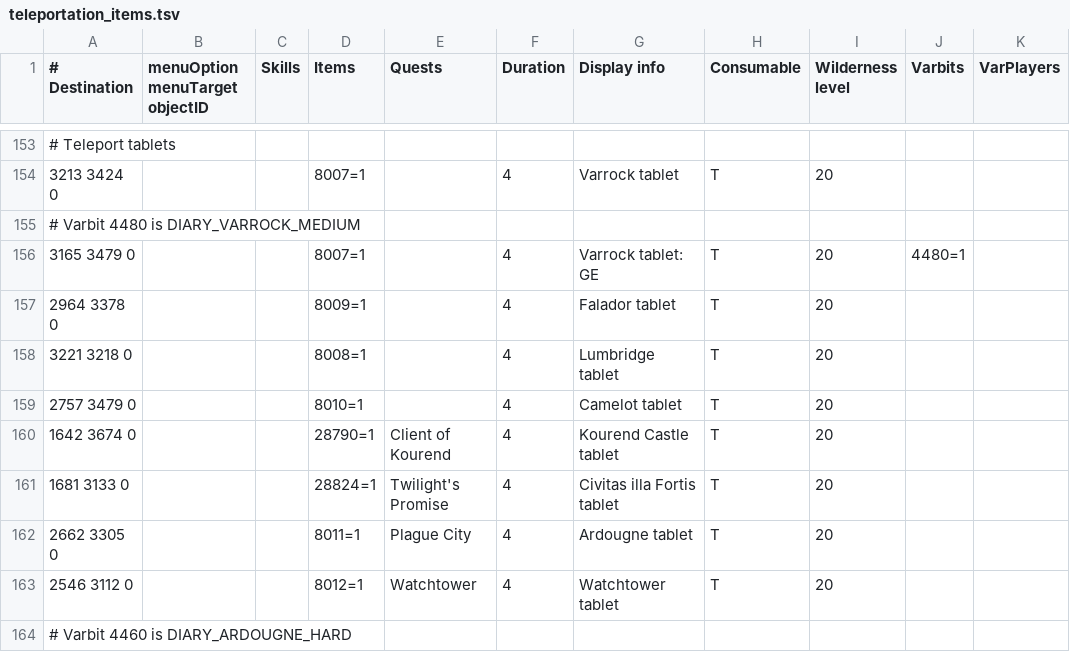
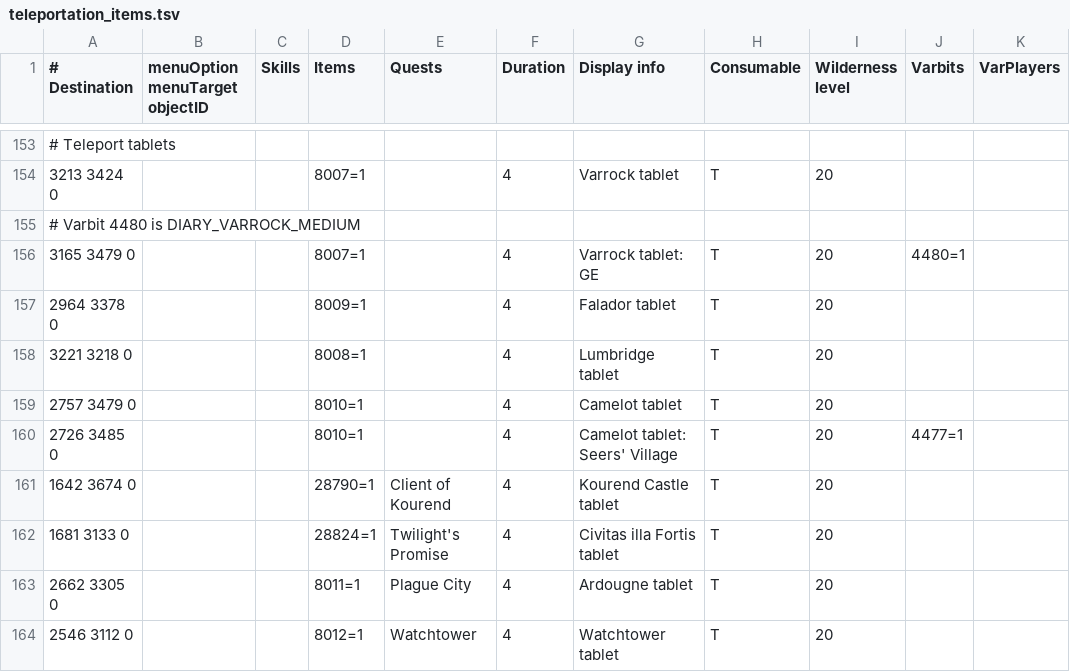
Before and after one commit to Skretzo/shortest-path, a TSV file: src/main/resources/transports/teleportation_items.tsv, drawn as a sheet; only a part is shown, gaps mark what is left out; the shorter side is filled out with more unchanged rows.

Commit message:
Add Seers' Village teleport tablet option

```diff
--- a/src/main/resources/transports/teleportation_items.tsv
+++ b/src/main/resources/transports/teleportation_items.tsv
@@ -159,2 +159,3 @@
 2757 3479 0			8010=1		4	Camelot tablet	T	20		
+2726 3485 0			8010=1		4	Camelot tablet: Seers' Village	T	20	4477=1	
 1642 3674 0			28790=1	Client of Kourend	4	Kourend Castle tablet	T	20		
```
